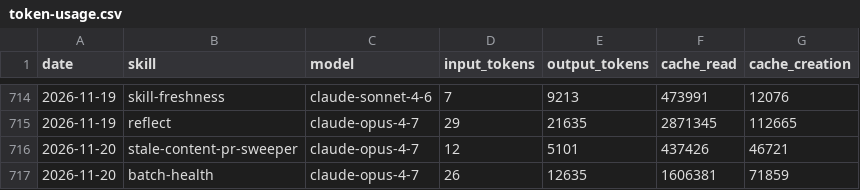
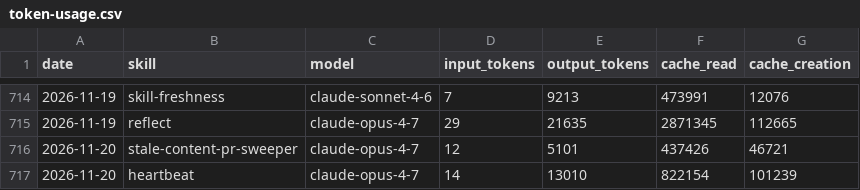
Before and after one commit to swarm-ai-research/aeon, a CSV file: memory/token-usage.csv, drawn as a sheet; only a part is shown, gaps mark what is left out.

Commit message:
chore(heartbeat): auto-commit 2026-11-20

```diff
--- a/memory/token-usage.csv
+++ b/memory/token-usage.csv
@@ -716,2 +716,2 @@ date,skill,model,input_tokens,output_tokens,cache_read,cache_creation
 2026-11-20,stale-content-pr-sweeper,claude-opus-4-7,12,5101,437426,46721
-2026-11-20,batch-health,claude-opus-4-7,26,12635,1606381,71859
+2026-11-20,heartbeat,claude-opus-4-7,14,13010,822154,101239
```
Also changed, not shown: 4 other files.
